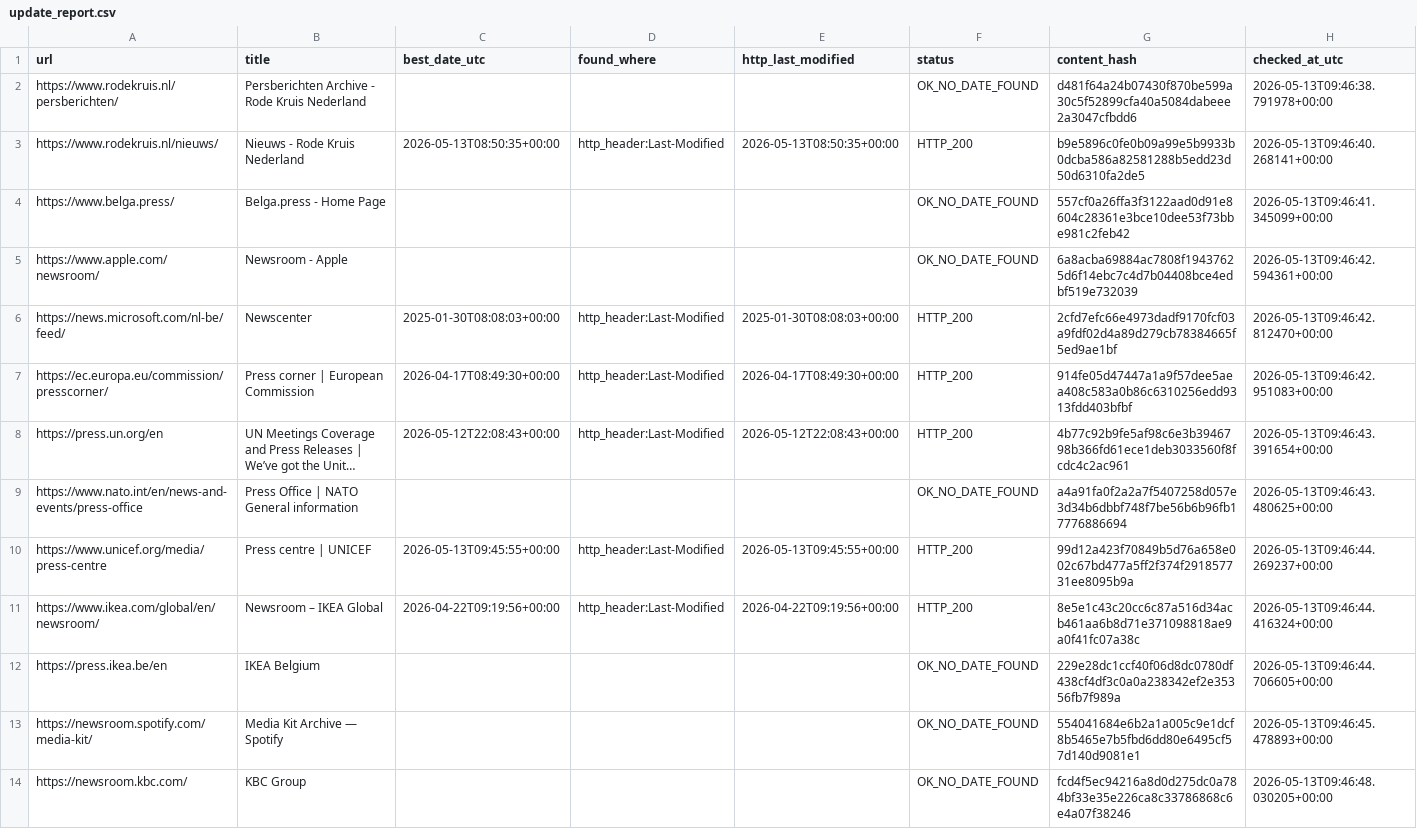
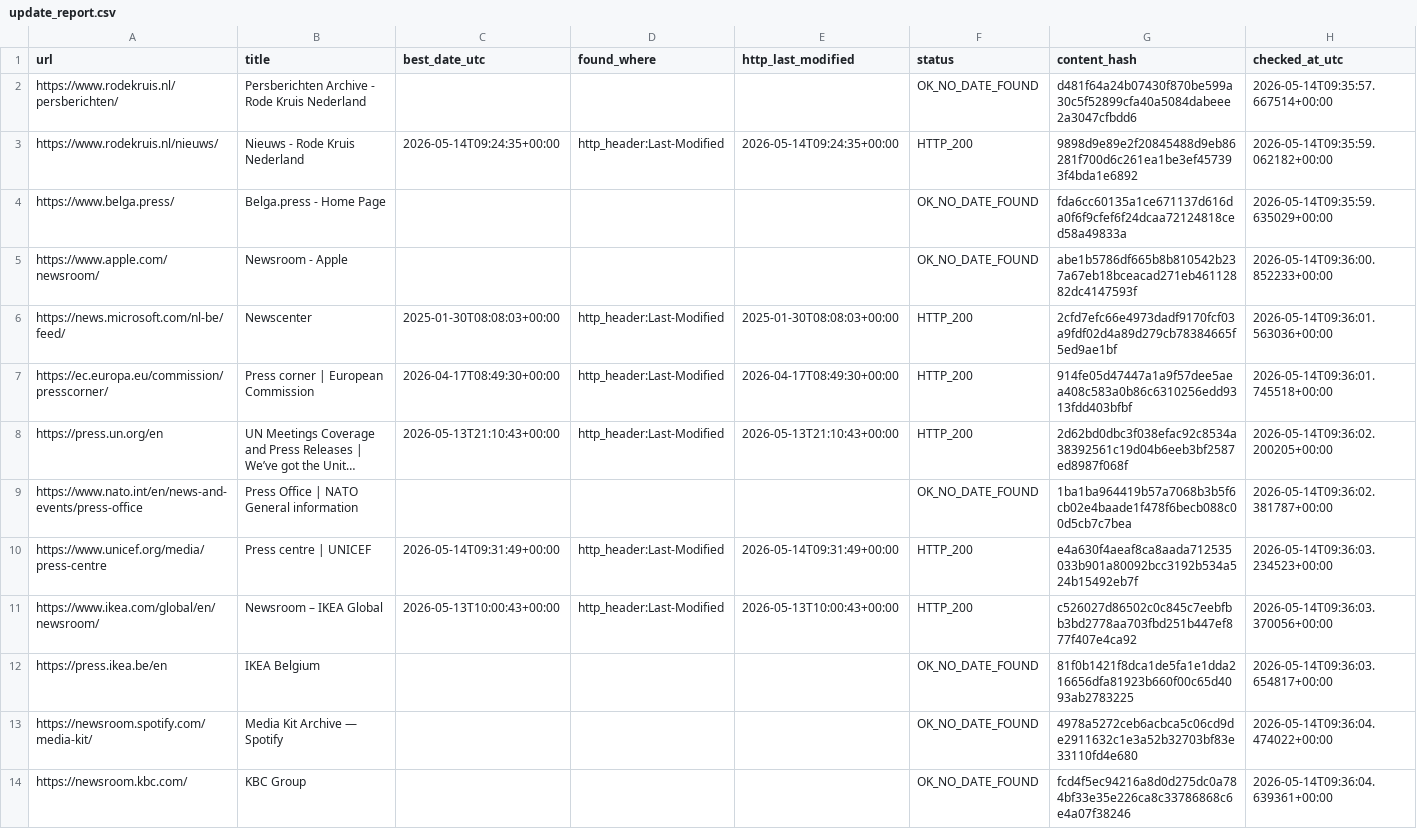
Before and after one commit to yonike2005-cell/Update-checker, a CSV file: output/update_report.csv, drawn as a sheet; only a part is shown; long unchanged cells end in …; the diff covers the shown part only; the diff names each change by its address in the sheet, - before the commit and + after, or states it on an @@ line.

```diff
--- a/output/update_report.csv
+++ b/output/update_report.csv
-H2 (checked_at_utc): 2026-05-13T09:46:38.791978+00:00
+H2 (checked_at_utc): 2026-05-14T09:35:57.667514+00:00
-C3 (best_date_utc): 2026-05-13T08:50:35+00:00
+C3 (best_date_utc): 2026-05-14T09:24:35+00:00
-E3 (http_last_modified): 2026-05-13T08:50:35+00:00
+E3 (http_last_modified): 2026-05-14T09:24:35+00:00
-G3 (content_hash): b9e5896c0fe0b09a99e5b9933b0dcba586a82581288b5edd23d50d6310fa2de5
+G3 (content_hash): 9898d9e89e2f20845488d9eb86281f700d6c261ea1be3ef457393f4bda1e6892
-H3 (checked_at_utc): 2026-05-13T09:46:40.268141+00:00
+H3 (checked_at_utc): 2026-05-14T09:35:59.062182+00:00
-G4 (content_hash): 557cf0a26ffa3f3122aad0d91e8604c28361e3bce10dee53f73bbe981c2feb42
+G4 (content_hash): fda6cc60135a1ce671137d616da0f6f9cfef6f24dcaa72124818ced58a49833a
-H4 (checked_at_utc): 2026-05-13T09:46:41.345099+00:00
+H4 (checked_at_utc): 2026-05-14T09:35:59.635029+00:00
-G5 (content_hash): 6a8acba69884ac7808f19437625d6f14ebc7c4d7b04408bce4edbf519e732039
+G5 (content_hash): abe1b5786df665b8b810542b237a67eb18bceacad271eb46112882dc4147593f
-H5 (checked_at_utc): 2026-05-13T09:46:42.594361+00:00
+H5 (checked_at_utc): 2026-05-14T09:36:00.852233+00:00
-H6 (checked_at_utc): 2026-05-13T09:46:42.812470+00:00
+H6 (checked_at_utc): 2026-05-14T09:36:01.563036+00:00
-H7 (checked_at_utc): 2026-05-13T09:46:42.951083+00:00
+H7 (checked_at_utc): 2026-05-14T09:36:01.745518+00:00
-C8 (best_date_utc): 2026-05-12T22:08:43+00:00
+C8 (best_date_utc): 2026-05-13T21:10:43+00:00
-E8 (http_last_modified): 2026-05-12T22:08:43+00:00
+E8 (http_last_modified): 2026-05-13T21:10:43+00:00
-G8 (content_hash): 4b77c92b9fe5af98c6e3b3946798b366fd61ece1deb3033560f8fcdc4c2ac961
+G8 (content_hash): 2d62bd0dbc3f038efac92c8534a38392561c19d04b6eeb3bf2587ed8987f068f
-H8 (checked_at_utc): 2026-05-13T09:46:43.391654+00:00
+H8 (checked_at_utc): 2026-05-14T09:36:02.200205+00:00
-G9 (content_hash): a4a91fa0f2a2a7f5407258d057e3d34b6dbbf748f7be56b6b96fb17776886694
+G9 (content_hash): 1ba1ba964419b57a7068b3b5f6cb02e4baade1f478f6becb088c00d5cb7c7bea
-H9 (checked_at_utc): 2026-05-13T09:46:43.480625+00:00
+H9 (checked_at_utc): 2026-05-14T09:36:02.381787+00:00
-C10 (best_date_utc): 2026-05-13T09:45:55+00:00
+C10 (best_date_utc): 2026-05-14T09:31:49+00:00
-E10 (http_last_modified): 2026-05-13T09:45:55+00:00
+E10 (http_last_modified): 2026-05-14T09:31:49+00:00
-G10 (content_hash): 99d12a423f70849b5d76a658e002c67bd477a5ff2f374f291857731ee8095b9a
+G10 (content_hash): e4a630f4aeaf8ca8aada712535033b901a80092bcc3192b534a524b15492eb7f
-H10 (checked_at_utc): 2026-05-13T09:46:44.269237+00:00
+H10 (checked_at_utc): 2026-05-14T09:36:03.234523+00:00
-C11 (best_date_utc): 2026-04-22T09:19:56+00:00
+C11 (best_date_utc): 2026-05-13T10:00:43+00:00
-E11 (http_last_modified): 2026-04-22T09:19:56+00:00
+E11 (http_last_modified): 2026-05-13T10:00:43+00:00
-G11 (content_hash): 8e5e1c43c20cc6c87a516d34acb461aa6b8d71e371098818ae9a0f41fc07a38c
+G11 (content_hash): c526027d86502c0c845c7eebfbb3bd2778aa703fbd251b447ef877f407e4ca92
-H11 (checked_at_utc): 2026-05-13T09:46:44.416324+00:00
+H11 (checked_at_utc): 2026-05-14T09:36:03.370056+00:00
-G12 (content_hash): 229e28dc1ccf40f06d8dc0780df438cf4df3c0a0a238342ef2e35356fb7f989a
+G12 (content_hash): 81f0b1421f8dca1de5fa1e1dda216656dfa81923b660f00c65d4093ab2783225
-H12 (checked_at_utc): 2026-05-13T09:46:44.706605+00:00
+H12 (checked_at_utc): 2026-05-14T09:36:03.654817+00:00
-G13 (content_hash): 554041684e6b2a1a005c9e1dcf8b5465e7b5fbd6dd80e6495cf57d140d9081e1
+G13 (content_hash): 4978a5272ceb6acbca5c06cd9de2911632c1e3a52b32703bf83e33110fd4e680
-H13 (checked_at_utc): 2026-05-13T09:46:45.478893+00:00
+H13 (checked_at_utc): 2026-05-14T09:36:04.474022+00:00
-H14 (checked_at_utc): 2026-05-13T09:46:48.030205+00:00
+H14 (checked_at_utc): 2026-05-14T09:36:04.639361+00:00
```
Also changed, not shown: 7 edited cells elsewhere in this file.
